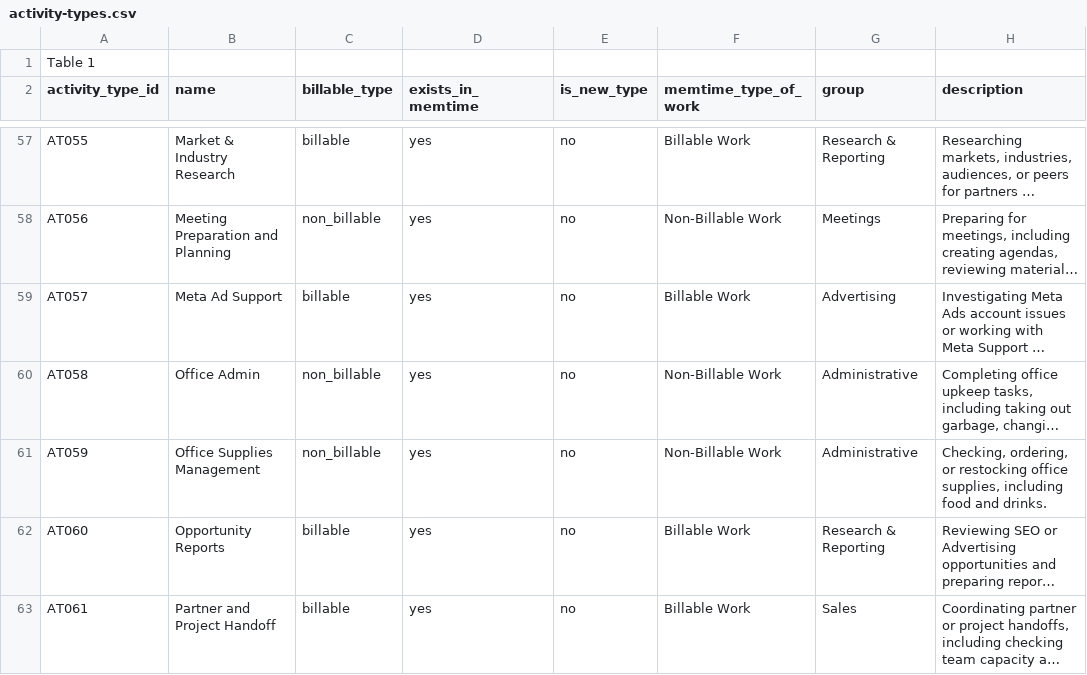
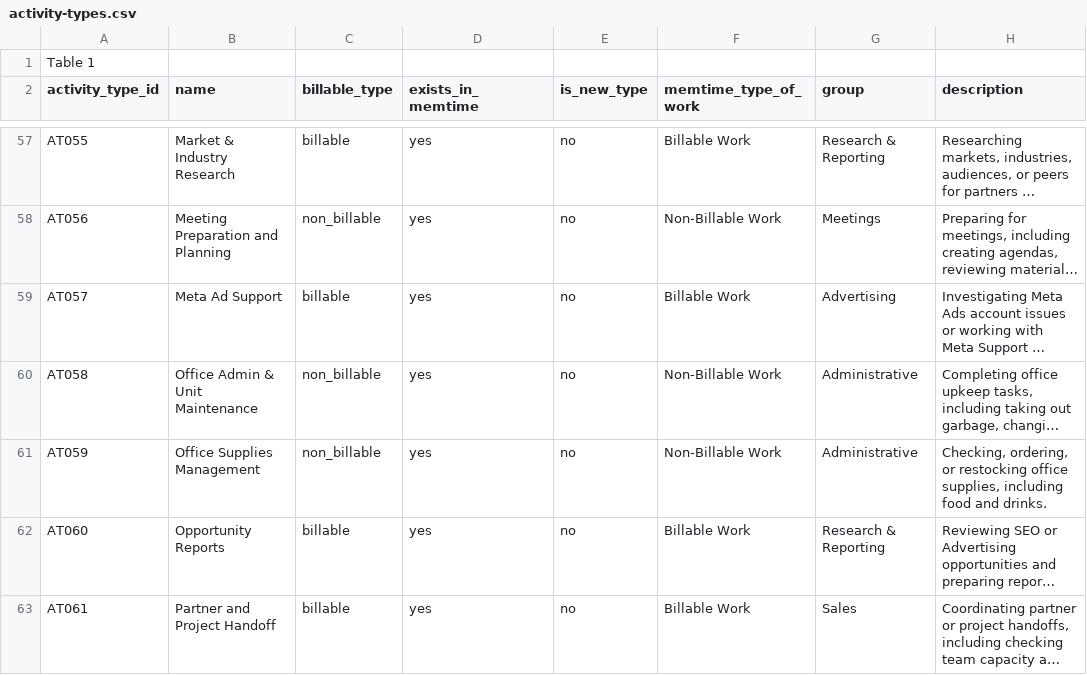
Before and after one commit to Longhouse-Branding-Marketing/longhouse-time-tracker, a CSV file: data/category-map/activity-types.csv, drawn as a sheet; only a part is shown, gaps mark what is left out; long unchanged cells end in …; the diff covers the shown part only; the diff names each change by its address in the sheet, - before the commit and + after, or states it on an @@ line.

```diff
--- a/data/category-map/activity-types.csv
+++ b/data/category-map/activity-types.csv
-B60 (name): Office Admin
+B60 (name): Office Admin & Unit Maintenance
```
Also changed, not shown: 20 edited cells elsewhere in this file, data/category-map/task-map.csv, 28 other files.
